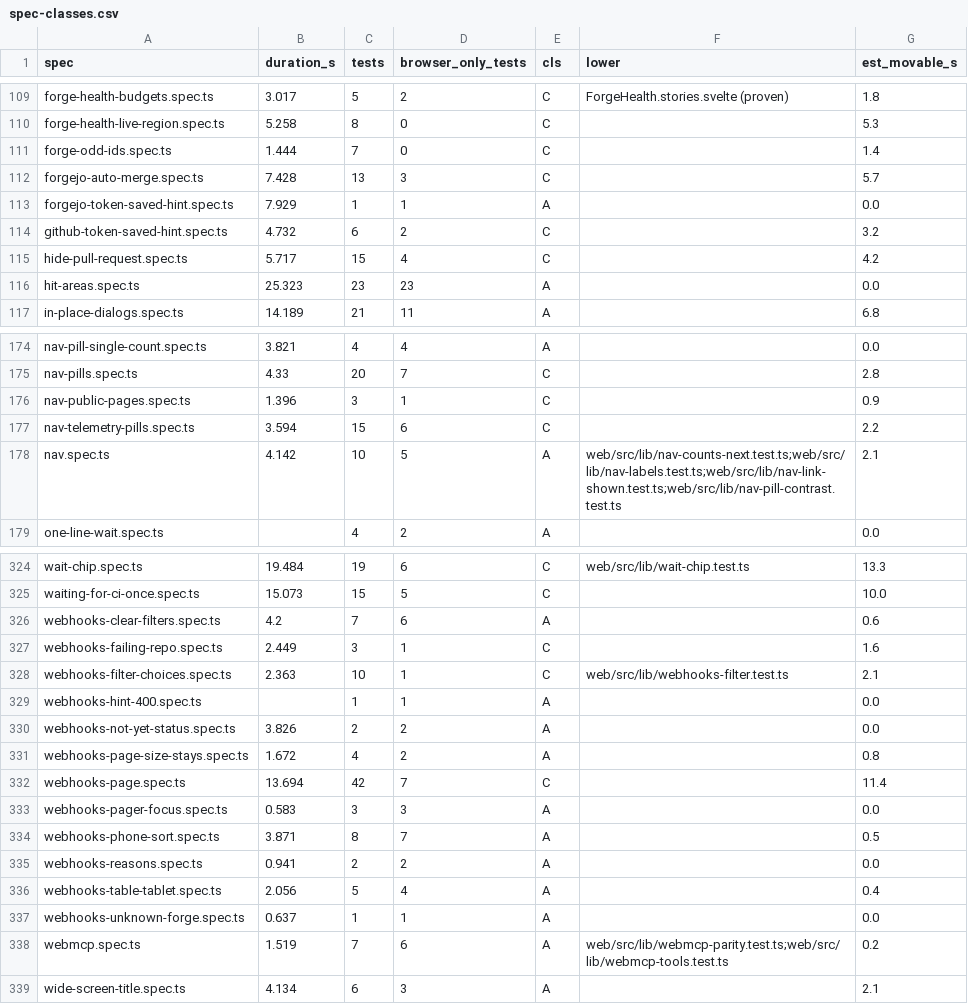
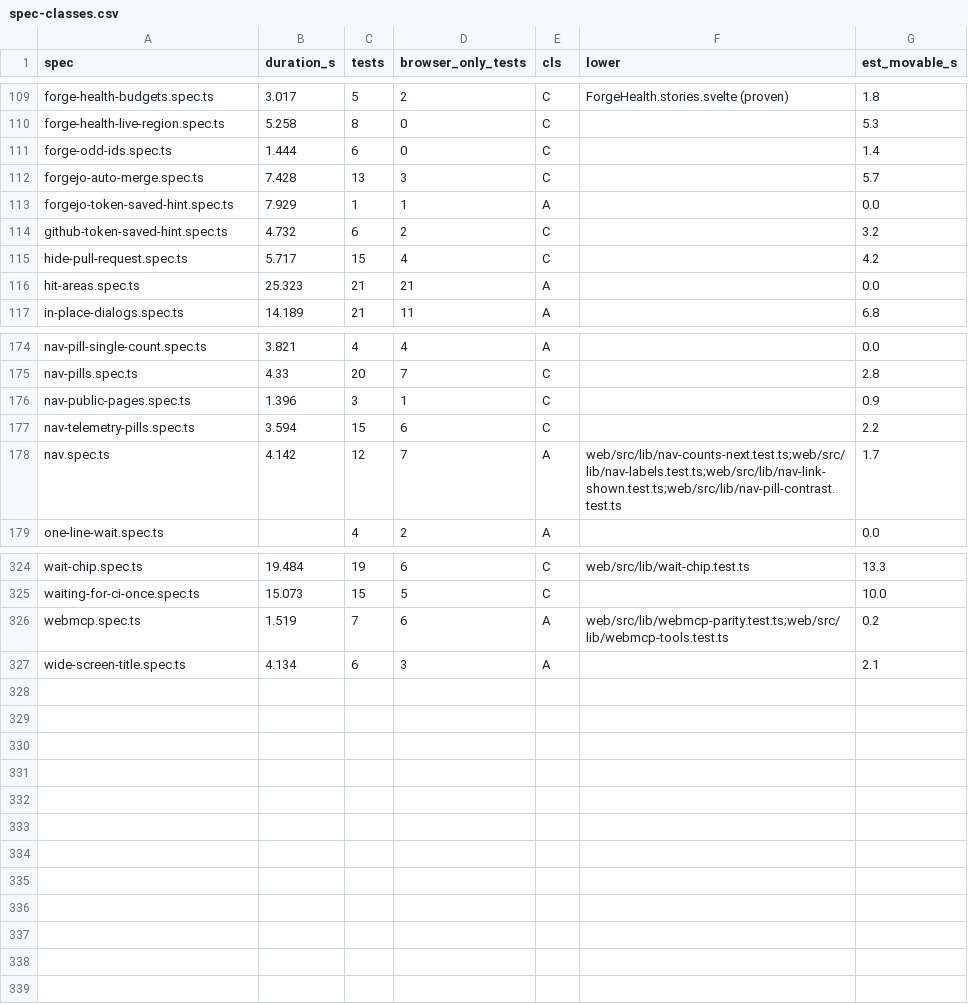
Before and after one commit to alrayyes/forge-dashboard, a CSV file: docs/e2e-audit/spec-classes.csv, drawn as a sheet; only a part is shown, gaps mark what is left out; the diff covers the shown part only.

Commit message:
refactor(web): delete the Webhooks page, its filter state and its specs
Nothing links to the page now. Removes the route, the webhooks filter
group (cookie, server copy and wiring), the first-refresh subject, the
copy only that page used, its twelve e2e specs and the screenshot capture
entry. The other specs that visited it now cover Settings, Repositories.
The POST /api/v1/webhooks/ensure endpoint stays; nothing in the UI calls
it any more and its removal is a separate decision.

Refs #4029

```diff
--- a/docs/e2e-audit/spec-classes.csv
+++ b/docs/e2e-audit/spec-classes.csv
@@ -110,3 +110,3 @@ forge-health-budgets.spec.ts,3.017,5,2,C,ForgeHealth.stories.svelte (proven),1.8
 forge-health-live-region.spec.ts,5.258,8,0,C,,5.3
-forge-odd-ids.spec.ts,1.444,7,0,C,,1.4
+forge-odd-ids.spec.ts,1.444,6,0,C,,1.4
 forgejo-auto-merge.spec.ts,7.428,13,3,C,,5.7
@@ -115,3 +115,3 @@ github-token-saved-hint.spec.ts,4.732,6,2,C,,3.2
 hide-pull-request.spec.ts,5.717,15,4,C,,4.2
-hit-areas.spec.ts,25.323,23,23,A,,0.0
+hit-areas.spec.ts,25.323,21,21,A,,0.0
 in-place-dialogs.spec.ts,14.189,21,11,A,,6.8
@@ -177,3 +177,3 @@ nav-public-pages.spec.ts,1.396,3,1,C,,0.9
 nav-telemetry-pills.spec.ts,3.594,15,6,C,,2.2
-nav.spec.ts,4.142,10,5,A,web/src/lib/nav-counts-next.test.ts;web/src/lib/nav-labels.test.ts;web/src/lib/nav-link-shown.test.ts;web/src/lib/nav-pill-contrast.test.ts,2.1
+nav.spec.ts,4.142,12,7,A,web/src/lib/nav-counts-next.test.ts;web/src/lib/nav-labels.test.ts;web/src/lib/nav-link-shown.test.ts;web/src/lib/nav-pill-contrast.test.ts,1.7
 one-line-wait.spec.ts,,4,2,A,,0.0
@@ -325,14 +325,2 @@ wait-chip.spec.ts,19.484,19,6,C,web/src/lib/wait-chip.test.ts,13.3
 waiting-for-ci-once.spec.ts,15.073,15,5,C,,10.0
-webhooks-clear-filters.spec.ts,4.2,7,6,A,,0.6
-webhooks-failing-repo.spec.ts,2.449,3,1,C,,1.6
-webhooks-filter-choices.spec.ts,2.363,10,1,C,web/src/lib/webhooks-filter.test.ts,2.1
-webhooks-hint-400.spec.ts,,1,1,A,,0.0
-webhooks-not-yet-status.spec.ts,3.826,2,2,A,,0.0
-webhooks-page-size-stays.spec.ts,1.672,4,2,A,,0.8
-webhooks-page.spec.ts,13.694,42,7,C,,11.4
-webhooks-pager-focus.spec.ts,0.583,3,3,A,,0.0
-webhooks-phone-sort.spec.ts,3.871,8,7,A,,0.5
-webhooks-reasons.spec.ts,0.941,2,2,A,,0.0
-webhooks-table-tablet.spec.ts,2.056,5,4,A,,0.4
-webhooks-unknown-forge.spec.ts,0.637,1,1,A,,0.0
 webmcp.spec.ts,1.519,7,6,A,web/src/lib/webmcp-parity.test.ts;web/src/lib/webmcp-tools.test.ts,0.2
```
Also changed, not shown: 6 edited cells elsewhere in this file, 32 other files.
